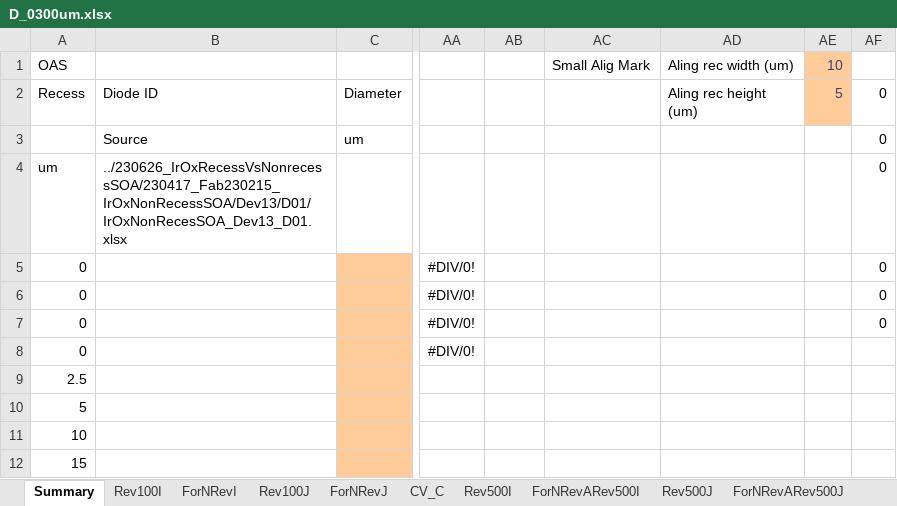
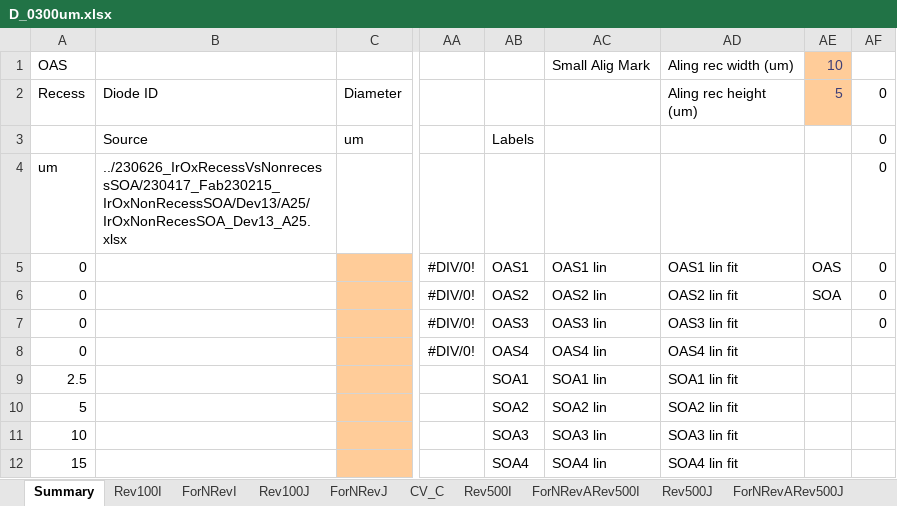
Before and after one commit to GitTurtleDone/excel_upload_fs, an Excel workbook: ComparisonExcelTemplates/D_0300um.xlsx, sheet Summary, drawn as a sheet; only a part is shown, gaps mark what is left out; values as stored, in another font and other column widths than the file's, no borders; charts and pictures not drawn; the diff names each change by its address in the sheet, - before the commit and + after, or states it on an @@ line.

Commit message:
createComparisonUploadDetailCSVFile function in ProcessFoldersService.cs almost works

```diff
--- a/ComparisonExcelTemplates/D_0300um.xlsx (sheet Summary)
+++ b/ComparisonExcelTemplates/D_0300um.xlsx (sheet Summary)
-AB3: (empty)
+AB3: Labels
-B4 (Diode ID): ../230626_IrOxRecessVsNonrecessSOA/230417_Fab230215_IrOxNonRecessSOA/Dev13/D01/IrOxNonRecesSOA_Dev13_D01.xlsx
+B4 (Diode ID): ../230626_IrOxRecessVsNonrecessSOA/230417_Fab230215_IrOxNonRecessSOA/Dev13/A25/IrOxNonRecesSOA_Dev13_A25.xlsx
-AB5: (empty)
+AB5: OAS1
-AC5: (empty)
+AC5: OAS1 lin
-AD5 (Aling rec height (um)): (empty)
+AD5 (Aling rec height (um)): OAS1 lin fit
-AE5 (5): (empty)
+AE5 (5): OAS
-AB6: (empty)
+AB6: OAS2
-AC6: (empty)
+AC6: OAS2 lin
-AD6 (Aling rec height (um)): (empty)
+AD6 (Aling rec height (um)): OAS2 lin fit
-AE6 (5): (empty)
+AE6 (5): SOA
-AB7: (empty)
+AB7: OAS3
-AC7: (empty)
+AC7: OAS3 lin
-AD7 (Aling rec height (um)): (empty)
+AD7 (Aling rec height (um)): OAS3 lin fit
-AB8: (empty)
+AB8: OAS4
-AC8: (empty)
+AC8: OAS4 lin
-AD8 (Aling rec height (um)): (empty)
+AD8 (Aling rec height (um)): OAS4 lin fit
-AB9: (empty)
+AB9: SOA1
-AC9: (empty)
+AC9: SOA1 lin
-AD9 (Aling rec height (um)): (empty)
+AD9 (Aling rec height (um)): SOA1 lin fit
-AB10: (empty)
+AB10: SOA2
-AC10: (empty)
+AC10: SOA2 lin
-AD10 (Aling rec height (um)): (empty)
+AD10 (Aling rec height (um)): SOA2 lin fit
-AB11: (empty)
+AB11: SOA3
-AC11: (empty)
+AC11: SOA3 lin
-AD11 (Aling rec height (um)): (empty)
+AD11 (Aling rec height (um)): SOA3 lin fit
-AB12: (empty)
+AB12: SOA4
-AC12: (empty)
+AC12: SOA4 lin
-AD12 (Aling rec height (um)): (empty)
+AD12 (Aling rec height (um)): SOA4 lin fit
```
Also changed, not shown: charts or pictures, ComparisonExcelTemplates/B_0100um.xlsx, ComparisonExcelTemplates/C_0200um.xlsx, 36 other files.
